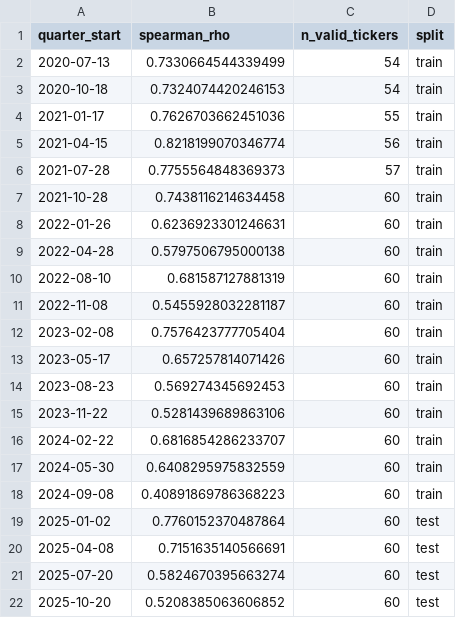
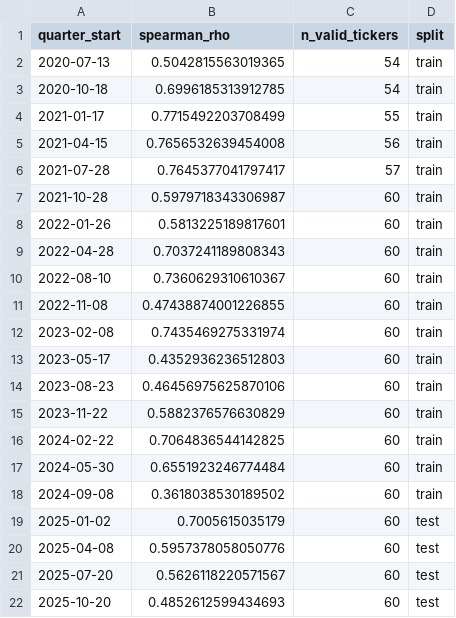
Before and after one commit to miraemad319/Portfolio_Personalization, a CSV file: asset_selector/output/quarterly_spearman.csv, drawn as a sheet.

```diff
--- a/asset_selector/output/quarterly_spearman.csv
+++ b/asset_selector/output/quarterly_spearman.csv
@@ -1,22 +1,22 @@
 quarter_start,spearman_rho,n_valid_tickers,split
-2020-07-13,0.7330664544339499,54,train
-2020-10-18,0.7324074420246153,54,train
-2021-01-17,0.7626703662451036,55,train
-2021-04-15,0.8218199070346774,56,train
-2021-07-28,0.7755564848369373,57,train
-2021-10-28,0.7438116214634458,60,train
-2022-01-26,0.6236923301246631,60,train
-2022-04-28,0.5797506795000138,60,train
-2022-08-10,0.681587127881319,60,train
-2022-11-08,0.5455928032281187,60,train
-2023-02-08,0.7576423777705404,60,train
-2023-05-17,0.657257814071426,60,train
-2023-08-23,0.569274345692453,60,train
-2023-11-22,0.5281439689863106,60,train
-2024-02-22,0.6816854286233707,60,train
-2024-05-30,0.6408295975832559,60,train
-2024-09-08,0.40891869786368223,60,train
-2025-01-02,0.7760152370487864,60,test
-2025-04-08,0.7151635140566691,60,test
-2025-07-20,0.5824670395663274,60,test
-2025-10-20,0.5208385063606852,60,test
+2020-07-13,0.5042815563019365,54,train
+2020-10-18,0.6996185313912785,54,train
+2021-01-17,0.7715492203708499,55,train
+2021-04-15,0.7656532639454008,56,train
+2021-07-28,0.7645377041797417,57,train
+2021-10-28,0.5979718343306987,60,train
+2022-01-26,0.5813225189817601,60,train
+2022-04-28,0.7037241189808343,60,train
+2022-08-10,0.7360629310610367,60,train
+2022-11-08,0.47438874001226855,60,train
+2023-02-08,0.7435469275331974,60,train
+2023-05-17,0.4352936236512803,60,train
+2023-08-23,0.46456975625870106,60,train
+2023-11-22,0.5882376576630829,60,train
+2024-02-22,0.7064836544142825,60,train
+2024-05-30,0.6551923246774484,60,train
+2024-09-08,0.3618038530189502,60,train
+2025-01-02,0.7005615035179,60,test
+2025-04-08,0.5957378058050776,60,test
+2025-07-20,0.5626118220571567,60,test
+2025-10-20,0.4852612599434693,60,test
```
Also changed, not shown: asset_selector/output/asset_classification.csv, asset_selector/output/evaluation.csv, 16 other files.
